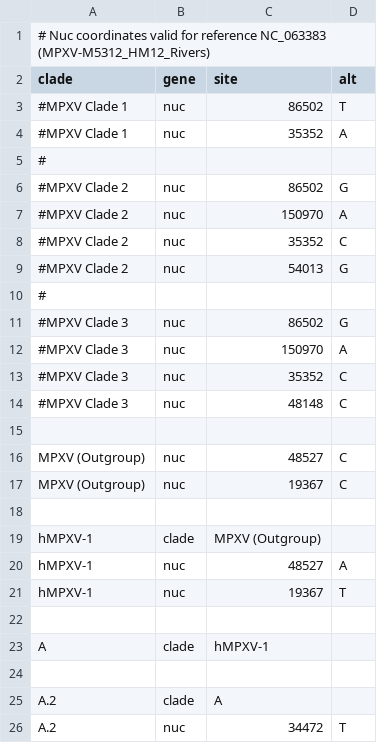
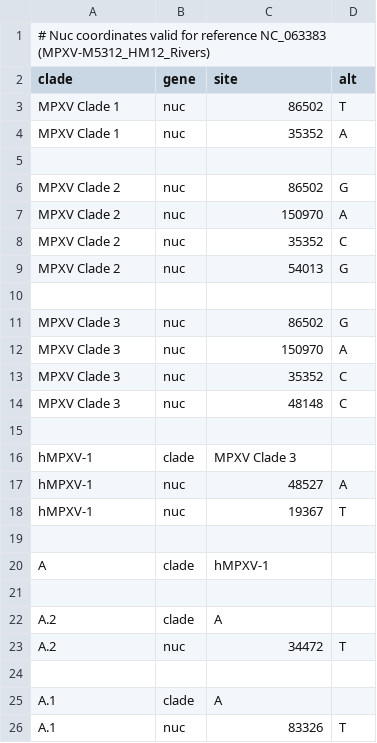
Before and after one commit to nextstrain/mpox, a TSV file: config/clades.tsv, drawn as a sheet; only a part is shown; the shorter side is filled out with more unchanged rows.

Commit message:
nextclade(mpxv): set up all-mpxv nextclade build

```diff
--- a/config/clades.tsv
+++ b/config/clades.tsv
@@ -2,19 +2,16 @@
 clade	gene	site	alt
-#MPXV Clade 1	nuc	86502	T
-#MPXV Clade 1	nuc	35352	A
-#
-#MPXV Clade 2	nuc	86502	G
-#MPXV Clade 2	nuc	150970	A
-#MPXV Clade 2	nuc	35352	C
-#MPXV Clade 2	nuc	54013	G
-#
-#MPXV Clade 3	nuc	86502	G
-#MPXV Clade 3	nuc	150970	A
-#MPXV Clade 3	nuc	35352	C
-#MPXV Clade 3	nuc	48148	C
+MPXV Clade 1	nuc	86502	T
+MPXV Clade 1	nuc	35352	A
 
-MPXV (Outgroup)	nuc	48527	C
-MPXV (Outgroup)	nuc	19367	C
+MPXV Clade 2	nuc	86502	G
+MPXV Clade 2	nuc	150970	A
+MPXV Clade 2	nuc	35352	C
+MPXV Clade 2	nuc	54013	G
 
-hMPXV-1	clade	MPXV (Outgroup)
+MPXV Clade 3	nuc	86502	G
+MPXV Clade 3	nuc	150970	A
+MPXV Clade 3	nuc	35352	C
+MPXV Clade 3	nuc	48148	C
+
+hMPXV-1	clade	MPXV Clade 3
 hMPXV-1	nuc	48527	A
```
Also changed, not shown: 10 other files.
